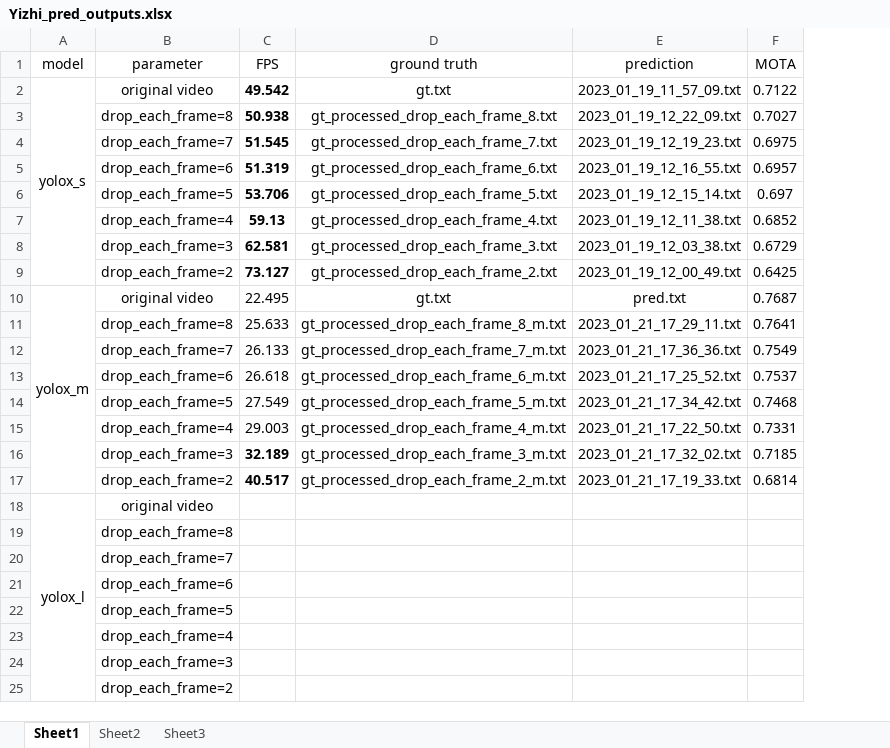
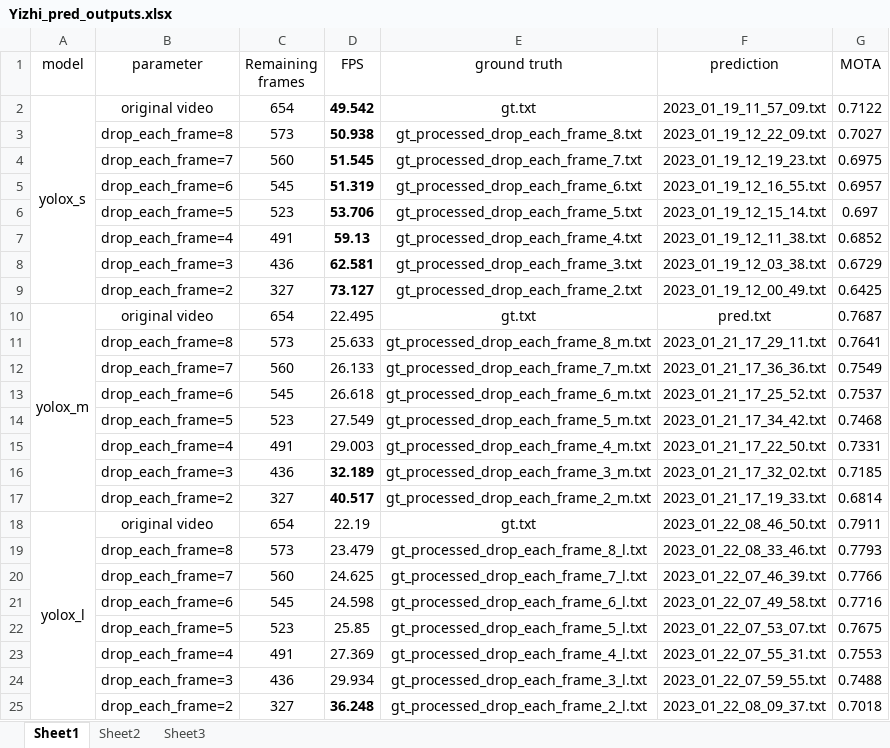
Before and after one commit to ghostqriver/MOT-in-Real-time, an Excel workbook: Yizhi_pred_outputs/Yizhi_pred_outputs.xlsx, sheet Sheet1, drawn as a sheet; values as stored, in another font and other column widths than the file's, no borders; removed rows and columns are numbered as before the commit, all else as after; the diff names each change by its address in the sheet, - before the commit and + after, or states it on an @@ line.

```diff
--- a/Yizhi_pred_outputs/Yizhi_pred_outputs.xlsx (sheet Sheet1)
+++ b/Yizhi_pred_outputs/Yizhi_pred_outputs.xlsx (sheet Sheet1)
+column C (Remaining frames), rows 2-18: 654 | 573 | 560 | 545 | 523 | 491 | 436 | 327 | 654 | 573 | 560 | 545 | 523 | 491 | 436 | 327 | 654
-D18 (FPS): (empty)
+D18 (FPS): 22.19
-E18 (ground truth): (empty)
+E18 (ground truth): gt.txt
-F18 (prediction): (empty)
+F18 (prediction): 2023_01_22_08_46_50.txt
-G18 (MOTA): (empty)
+G18 (MOTA): 0.7911
-row 19:  | drop_each_frame=8
-row 20:  | drop_each_frame=7
-row 21:  | drop_each_frame=6
-row 22:  | drop_each_frame=5
-row 23:  | drop_each_frame=4
-row 24:  | drop_each_frame=3
-row 25:  | drop_each_frame=2
+row 19:  | drop_each_frame=8 | 573 | 23.479 | gt_processed_drop_each_frame_8_l.txt | 2023_01_22_08_33_46.txt | 0.7793
+row 20:  | drop_each_frame=7 | 560 | 24.625 | gt_processed_drop_each_frame_7_l.txt | 2023_01_22_07_46_39.txt | 0.7766
+row 21:  | drop_each_frame=6 | 545 | 24.598 | gt_processed_drop_each_frame_6_l.txt | 2023_01_22_07_49_58.txt | 0.7716
+row 22:  | drop_each_frame=5 | 523 | 25.85 | gt_processed_drop_each_frame_5_l.txt | 2023_01_22_07_53_07.txt | 0.7675
+row 23:  | drop_each_frame=4 | 491 | 27.369 | gt_processed_drop_each_frame_4_l.txt | 2023_01_22_07_55_31.txt | 0.7553
+row 24:  | drop_each_frame=3 | 436 | 29.934 | gt_processed_drop_each_frame_3_l.txt | 2023_01_22_07_59_55.txt | 0.7488
+row 25:  | drop_each_frame=2 | 327 | 36.248 | gt_processed_drop_each_frame_2_l.txt | 2023_01_22_08_09_37.txt | 0.7018
```
Also changed, not shown: sheet Sheet2, 1 other file.
